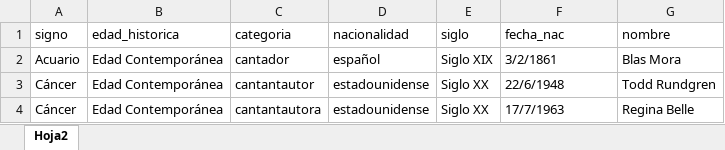
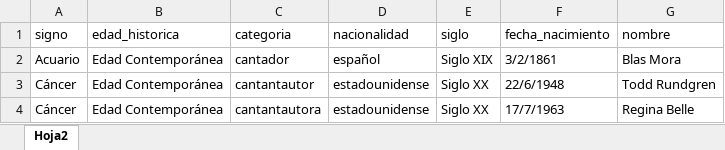
Before and after one commit to Chelo2025/trivia-argentina, an Excel workbook: excel/Cantantes.xlsx, sheet Hoja2, drawn as a sheet; only a part is shown; values as stored, in another font and other column widths than the file's, no borders; the diff names each change by its address in the sheet, - before the commit and + after, or states it on an @@ line.

```diff
--- a/excel/Cantantes.xlsx (sheet Hoja2)
+++ b/excel/Cantantes.xlsx (sheet Hoja2)
-F1: fecha_nac
+F1: fecha_nacimiento
```
Also changed, not shown: 2 other files.
